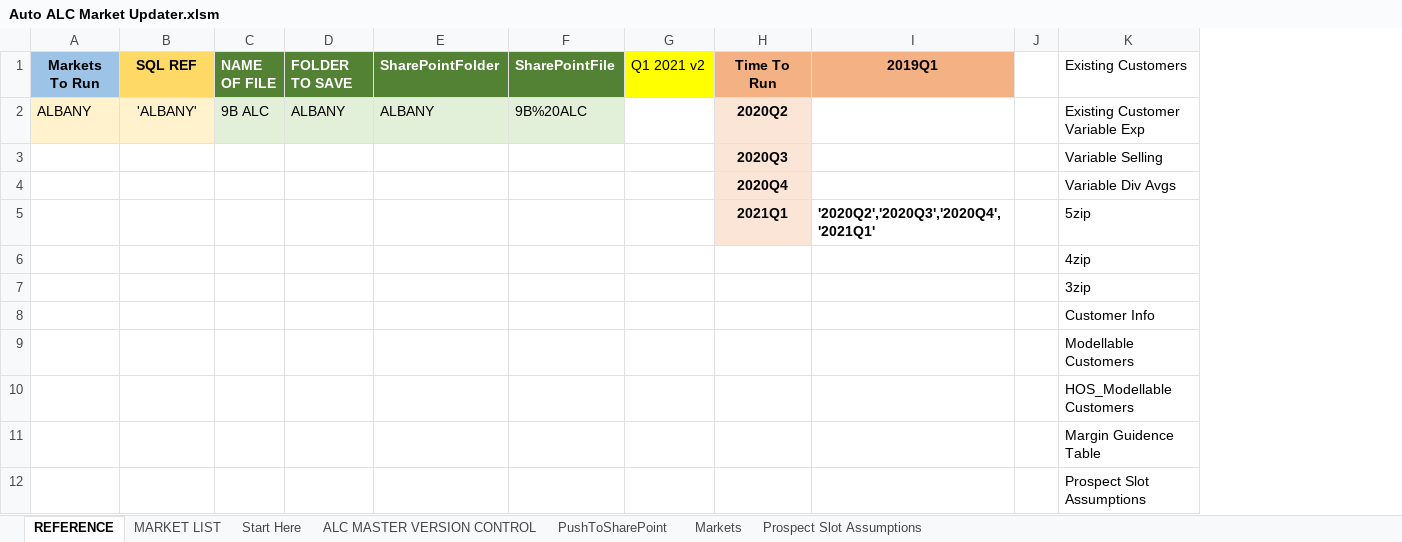
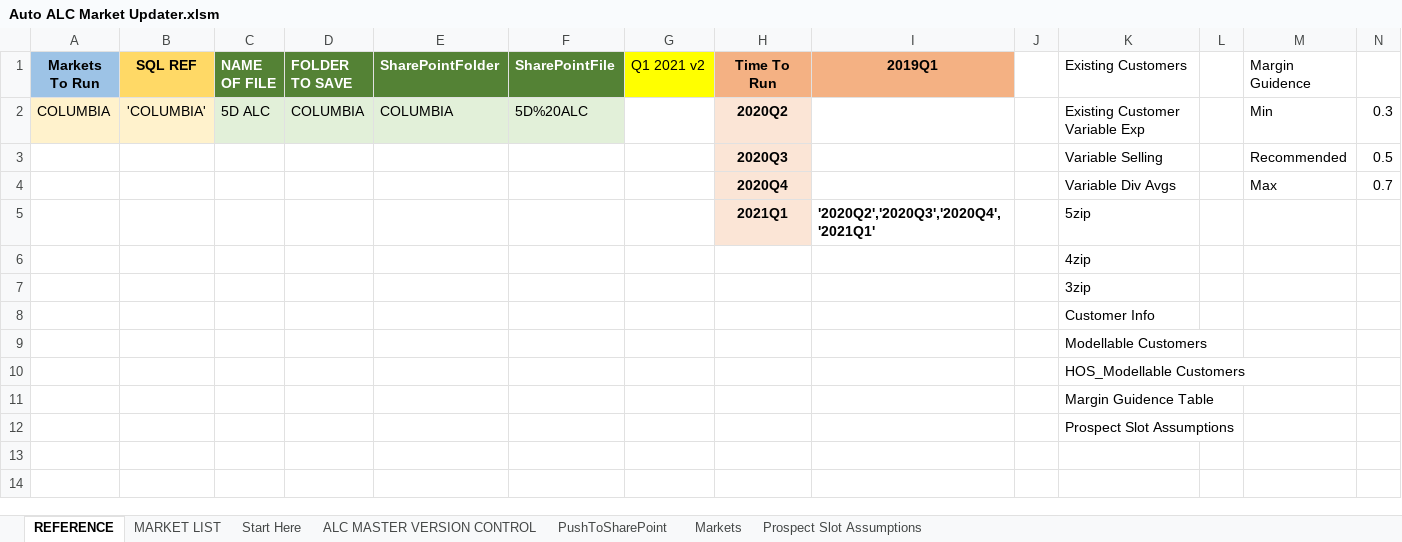
Before and after one commit to Ushadevi-velusamy/ALC, an Excel workbook: Auto ALC Market Updater.xlsm, sheet REFERENCE, drawn as a sheet; values as stored, in another font and other column widths than the file's, no borders; removed rows and columns are numbered as before the commit, all else as after; the diff names each change by its address in the sheet, - before the commit and + after, or states it on an @@ line.

```diff
--- a/Auto ALC Market Updater.xlsm (sheet REFERENCE)
+++ b/Auto ALC Market Updater.xlsm (sheet REFERENCE)
+column L, empty
+column M (Margin Guidence), rows 3-4: Recommended | Max
+column N, rows 3-4: 0.5 | 0.7
-row 2: ALBANY | 'ALBANY' | 9B ALC | ALBANY | ALBANY | 9B%20ALC |  | 2020Q2 | '2020Q2 |  | Existing Customer Variable Exp
+row 2: COLUMBIA | 'COLUMBIA' | 5D ALC | COLUMBIA | COLUMBIA | 5D%20ALC |  | 2020Q2 | '2020Q2 |  | Existing Customer Variable Exp |  | Min | 0.3
```
Also changed, not shown: sheet MARKET LIST, ALC Master File.xlsm.
